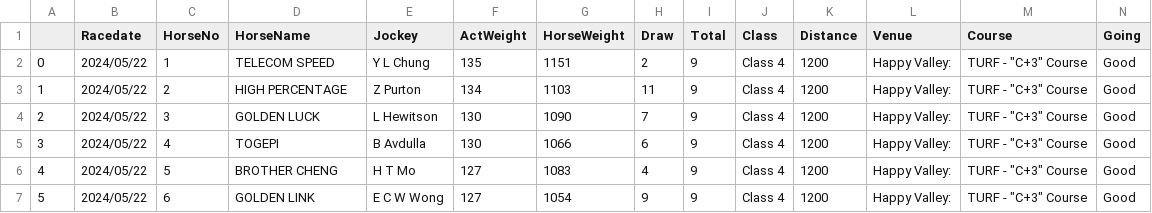
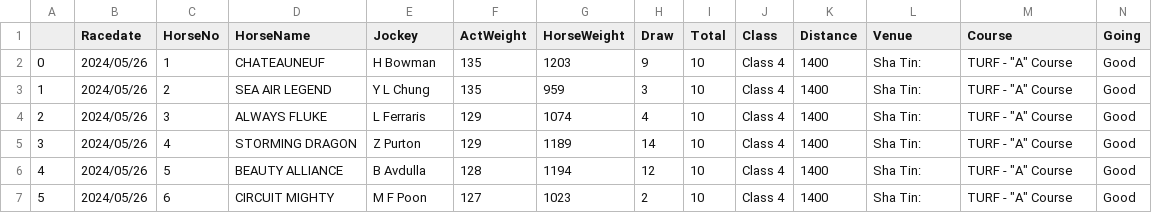
Before and after one commit to monkeynyp/horsegame, a CSV file: racecard/data/current_race_6.csv, drawn as a sheet; only a part is shown; the diff covers the shown part only.

```diff
--- a/racecard/data/current_race_6.csv
+++ b/racecard/data/current_race_6.csv
@@ -1,7 +1,7 @@
 ,Racedate,HorseNo,HorseName,Jockey,ActWeight,HorseWeight,Draw,Total,Class,Distance,Venue,Course,Going
-0,2024/05/22,1,TELECOM SPEED,Y L Chung,135,1151,2,9,Class 4,1200,Happy Valley:,"TURF - ""C+3"" Course",Good
-1,2024/05/22,2,HIGH PERCENTAGE,Z Purton,134,1103,11,9,Class 4,1200,Happy Valley:,"TURF - ""C+3"" Course",Good
-2,2024/05/22,3,GOLDEN LUCK,L Hewitson,130,1090,7,9,Class 4,1200,Happy Valley:,"TURF - ""C+3"" Course",Good
-3,2024/05/22,4,TOGEPI,B Avdulla,130,1066,6,9,Class 4,1200,Happy Valley:,"TURF - ""C+3"" Course",Good
-4,2024/05/22,5,BROTHER CHENG,H T Mo,127,1083,4,9,Class 4,1200,Happy Valley:,"TURF - ""C+3"" Course",Good
-5,2024/05/22,6,GOLDEN LINK,E C W Wong,127,1054,9,9,Class 4,1200,Happy Valley:,"TURF - ""C+3"" Course",Good
+0,2024/05/26,1,CHATEAUNEUF,H Bowman,135,1203,9,10,Class 4,1400,Sha Tin:,"TURF - ""A"" Course",Good
+1,2024/05/26,2,SEA AIR LEGEND,Y L Chung,135,959,3,10,Class 4,1400,Sha Tin:,"TURF - ""A"" Course",Good
+2,2024/05/26,3,ALWAYS FLUKE,L Ferraris,129,1074,4,10,Class 4,1400,Sha Tin:,"TURF - ""A"" Course",Good
+3,2024/05/26,4,STORMING DRAGON,Z Purton,129,1189,14,10,Class 4,1400,Sha Tin:,"TURF - ""A"" Course",Good
+4,2024/05/26,5,BEAUTY ALLIANCE,B Avdulla,128,1194,12,10,Class 4,1400,Sha Tin:,"TURF - ""A"" Course",Good
+5,2024/05/26,6,CIRCUIT MIGHTY,M F Poon,127,1023,2,10,Class 4,1400,Sha Tin:,"TURF - ""A"" Course",Good
```
Also changed, not shown: 2 added rows and 58 edited cells elsewhere in this file, racecard/data/current_race_1.csv, racecard/data/current_race_3.csv, 51 other files.
